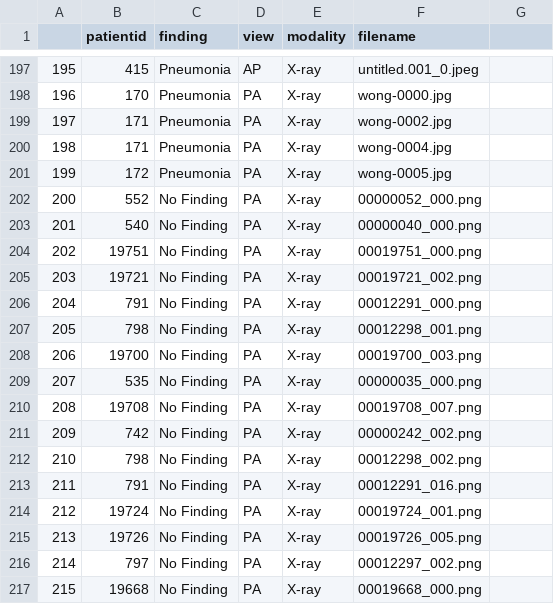
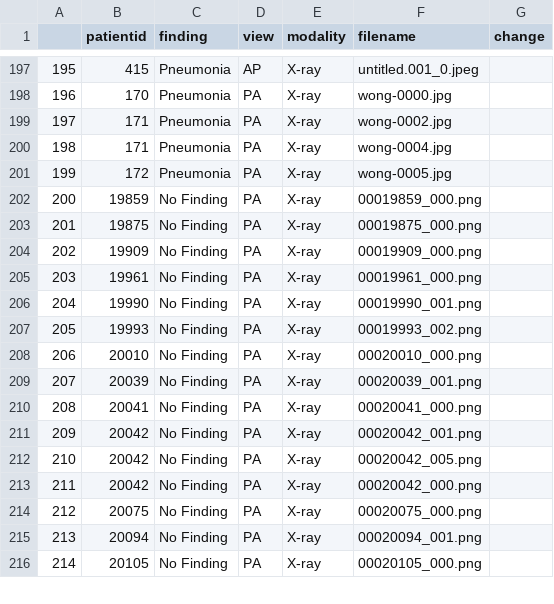
Before and after one commit to artisan7/thesis_stuff, a CSV file: final_dataset.csv, drawn as a sheet; only a part is shown, gaps mark what is left out; removed rows and columns are numbered as before the commit, all else as after; the diff covers the shown part only; the diff names each change by its address in the sheet, - before the commit and + after, or states it on an @@ line.

Commit message:
editing no finding x-rays for masking

```diff
--- a/final_dataset.csv
+++ b/final_dataset.csv
-G1: (empty)
+G1: change
-B202 (patientid): 552
+B202 (patientid): 19859
-F202 (filename): 00000052_000.png
+F202 (filename): 00019859_000.png
-row 203: 201 | 540 | No Finding | PA | X-ray | 00000040_000.png
@@ column A renumbered from row 203 down @@
-B203 (patientid): 19751
+B203 (patientid): 19875
-F203 (filename): 00019751_000.png
+F203 (filename): 00019875_000.png
-B204 (patientid): 19721
+B204 (patientid): 19909
-F204 (filename): 00019721_002.png
+F204 (filename): 00019909_000.png
-B205 (patientid): 791
+B205 (patientid): 19961
-F205 (filename): 00012291_000.png
+F205 (filename): 00019961_000.png
-B206 (patientid): 798
+B206 (patientid): 19990
-F206 (filename): 00012298_001.png
+F206 (filename): 00019990_001.png
-B207 (patientid): 19700
+B207 (patientid): 19993
-F207 (filename): 00019700_003.png
+F207 (filename): 00019993_002.png
-B208 (patientid): 535
+B208 (patientid): 20010
-F208 (filename): 00000035_000.png
+F208 (filename): 00020010_000.png
-B209 (patientid): 19708
+B209 (patientid): 20039
-F209 (filename): 00019708_007.png
+F209 (filename): 00020039_001.png
-B210 (patientid): 742
+B210 (patientid): 20041
-F210 (filename): 00000242_002.png
+F210 (filename): 00020041_000.png
-B211 (patientid): 798
+B211 (patientid): 20042
-F211 (filename): 00012298_002.png
+F211 (filename): 00020042_001.png
-B212 (patientid): 791
+B212 (patientid): 20042
-F212 (filename): 00012291_016.png
+F212 (filename): 00020042_005.png
-B213 (patientid): 19724
+B213 (patientid): 20042
-F213 (filename): 00019724_001.png
+F213 (filename): 00020042_000.png
-B214 (patientid): 19726
+B214 (patientid): 20075
-F214 (filename): 00019726_005.png
+F214 (filename): 00020075_000.png
-B215 (patientid): 797
+B215 (patientid): 20094
-F215 (filename): 00012297_002.png
+F215 (filename): 00020094_001.png
-B216 (patientid): 19668
+B216 (patientid): 20105
-F216 (filename): 00019668_000.png
+F216 (filename): 00020105_000.png
```
Also changed, not shown: 22 removed rows and 20 edited cells elsewhere in this file, clean_data.csv.
